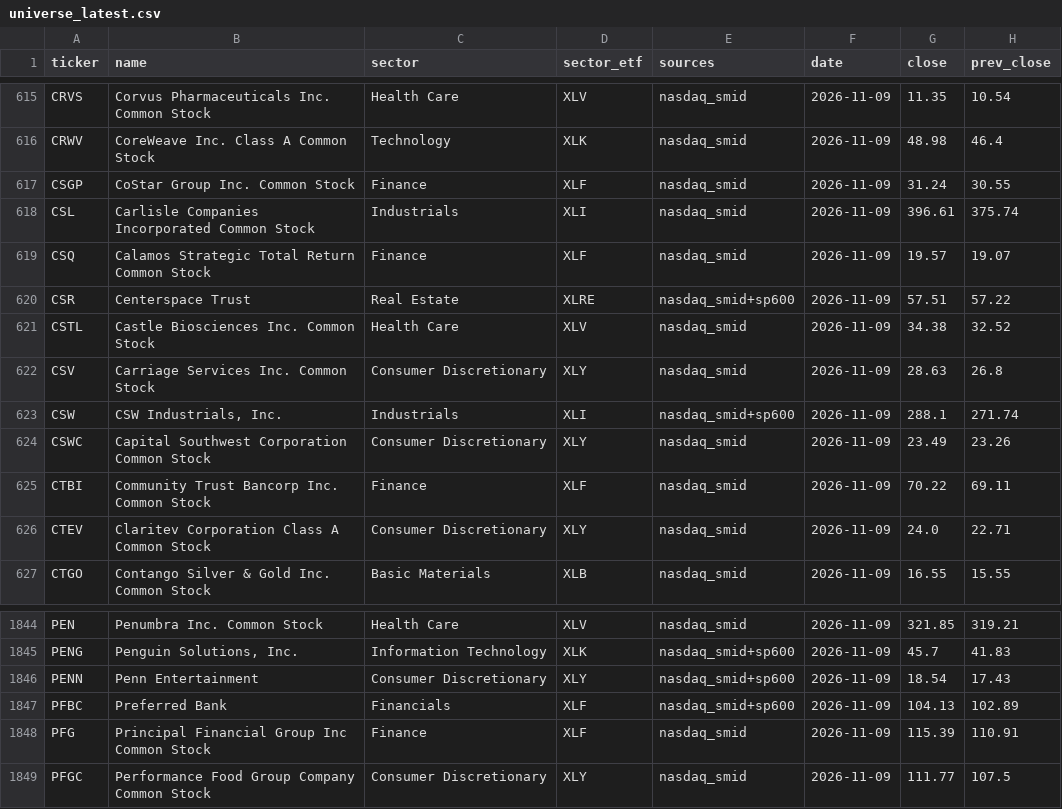
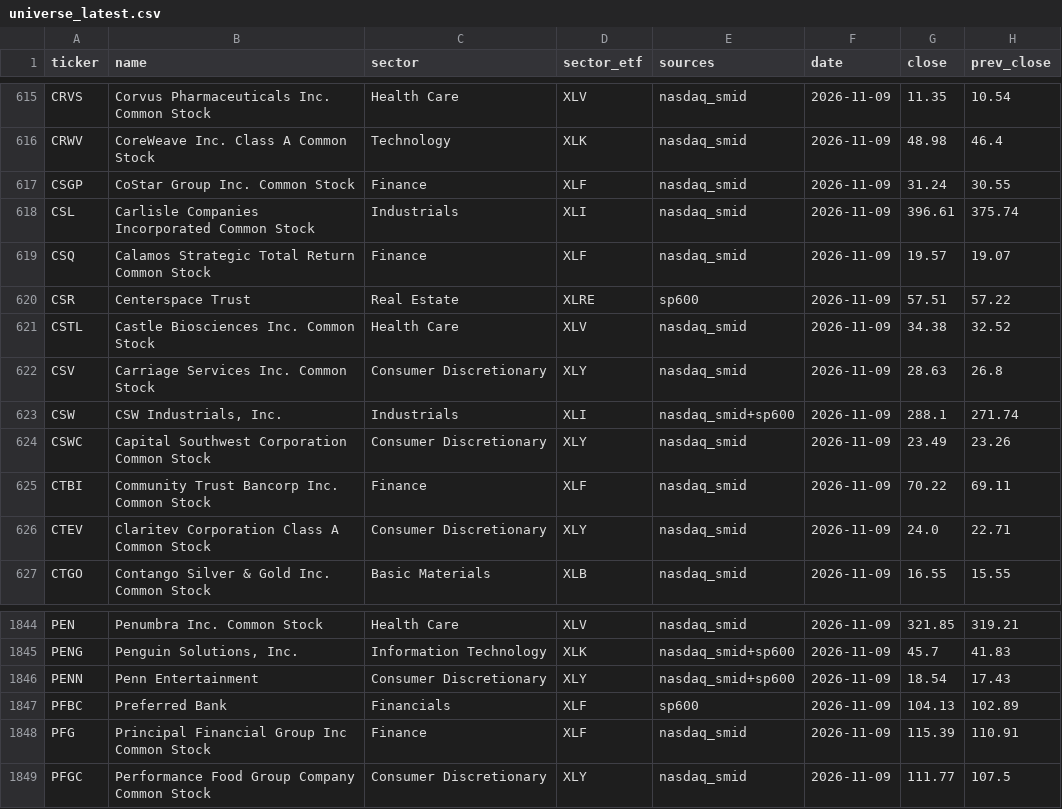
Before and after one commit to CHUCHUDACHUCHU/cluade-tracking-schedule-3, a CSV file: data/universe_latest.csv, drawn as a sheet; only a part is shown, gaps mark what is left out; the diff names each change by its address in the sheet, - before the commit and + after, or states it on an @@ line.

```diff
--- a/data/universe_latest.csv
+++ b/data/universe_latest.csv
-E620 (sources): nasdaq_smid+sp600
+E620 (sources): sp600
-E1847 (sources): nasdaq_smid+sp600
+E1847 (sources): sp600
```
Also changed, not shown: data/screen.csv, tickers/universe.csv, 3 other files.
